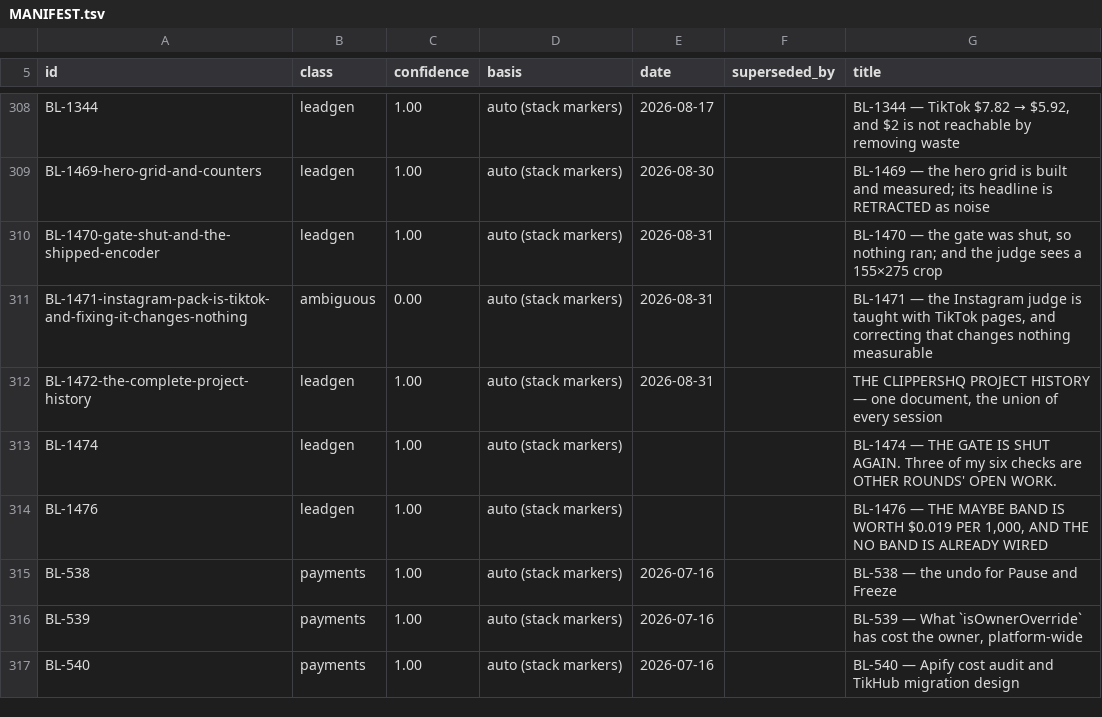
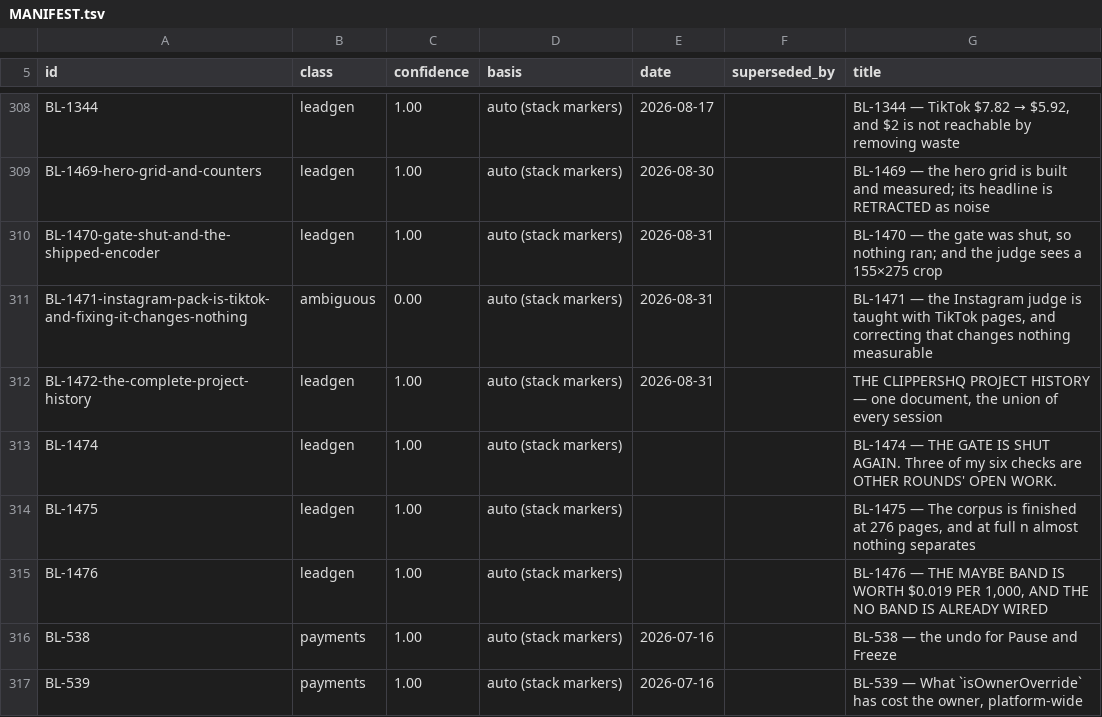
Before and after one commit to ilenader/clippershq-reports, a TSV file: MANIFEST.tsv, drawn as a sheet; only a part is shown, gaps mark what is left out; the shorter side is filled out with more unchanged rows.

Commit message:
BL-1475: the strip corpus is finished at 276 pages and 2,303 videos -- and at full n the one signal that separated at 138 pages stops separating

```diff
--- a/MANIFEST.tsv
+++ b/MANIFEST.tsv
@@ -313,2 +313,3 @@ BL-1472-the-complete-project-history	leadgen	1.00	auto (stack markers)	2026-08-3
 BL-1474	leadgen	1.00	auto (stack markers)			BL-1474 — THE GATE IS SHUT AGAIN. Three of my six checks are OTHER ROUNDS' OPEN WORK.
+BL-1475	leadgen	1.00	auto (stack markers)			BL-1475 — The corpus is finished at 276 pages, and at full n almost nothing separates
 BL-1476	leadgen	1.00	auto (stack markers)			BL-1476 — THE MAYBE BAND IS WORTH $0.019 PER 1,000, AND THE NO BAND IS ALREADY WIRED
```
Also changed, not shown: 1 other file.
